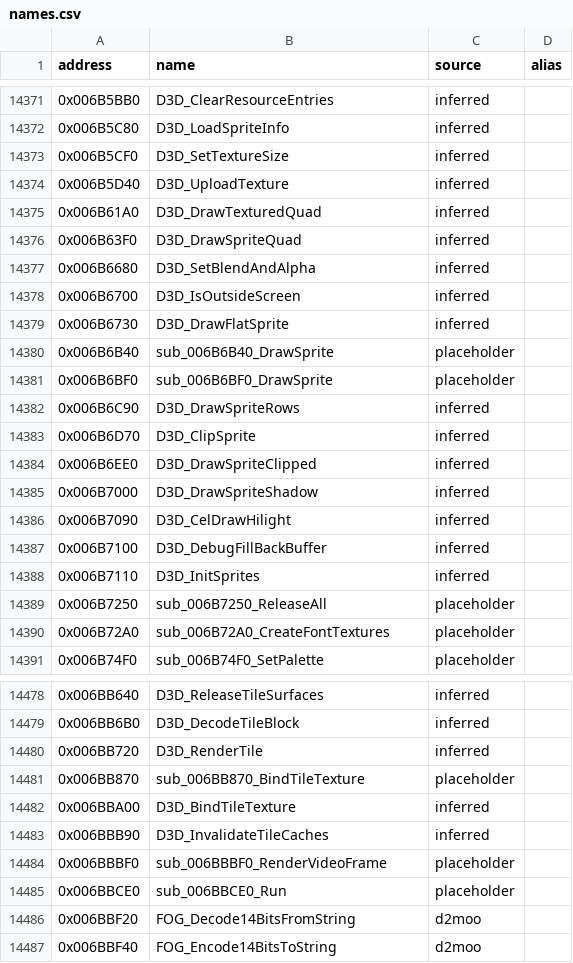
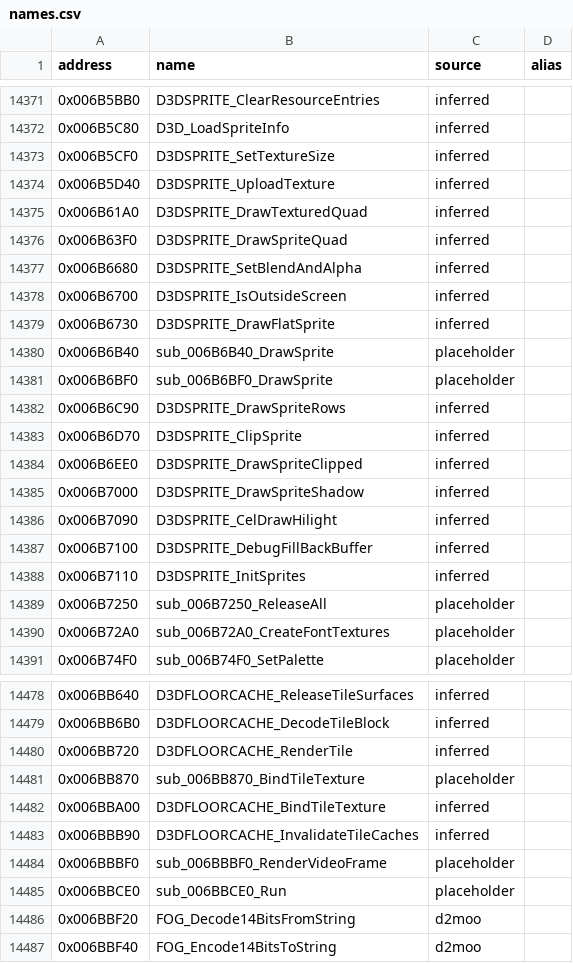
Before and after one commit to CaptainLegbreak/Iblis-Codex, a CSV file: names.csv, drawn as a sheet; only a part is shown, gaps mark what is left out; the diff covers the shown part only.

```diff
--- a/names.csv
+++ b/names.csv
@@ -14371,19 +14371,19 @@ address,name,source,alias
-0x006B5BB0,D3D_ClearResourceEntries,inferred,
+0x006B5BB0,D3DSPRITE_ClearResourceEntries,inferred,
 0x006B5C80,D3D_LoadSpriteInfo,inferred,
-0x006B5CF0,D3D_SetTextureSize,inferred,
-0x006B5D40,D3D_UploadTexture,inferred,
-0x006B61A0,D3D_DrawTexturedQuad,inferred,
-0x006B63F0,D3D_DrawSpriteQuad,inferred,
-0x006B6680,D3D_SetBlendAndAlpha,inferred,
-0x006B6700,D3D_IsOutsideScreen,inferred,
-0x006B6730,D3D_DrawFlatSprite,inferred,
+0x006B5CF0,D3DSPRITE_SetTextureSize,inferred,
+0x006B5D40,D3DSPRITE_UploadTexture,inferred,
+0x006B61A0,D3DSPRITE_DrawTexturedQuad,inferred,
+0x006B63F0,D3DSPRITE_DrawSpriteQuad,inferred,
+0x006B6680,D3DSPRITE_SetBlendAndAlpha,inferred,
+0x006B6700,D3DSPRITE_IsOutsideScreen,inferred,
+0x006B6730,D3DSPRITE_DrawFlatSprite,inferred,
 0x006B6B40,sub_006B6B40_DrawSprite,placeholder,
 0x006B6BF0,sub_006B6BF0_DrawSprite,placeholder,
-0x006B6C90,D3D_DrawSpriteRows,inferred,
-0x006B6D70,D3D_ClipSprite,inferred,
-0x006B6EE0,D3D_DrawSpriteClipped,inferred,
-0x006B7000,D3D_DrawSpriteShadow,inferred,
-0x006B7090,D3D_CelDrawHilight,inferred,
-0x006B7100,D3D_DebugFillBackBuffer,inferred,
-0x006B7110,D3D_InitSprites,inferred,
+0x006B6C90,D3DSPRITE_DrawSpriteRows,inferred,
+0x006B6D70,D3DSPRITE_ClipSprite,inferred,
+0x006B6EE0,D3DSPRITE_DrawSpriteClipped,inferred,
+0x006B7000,D3DSPRITE_DrawSpriteShadow,inferred,
+0x006B7090,D3DSPRITE_CelDrawHilight,inferred,
+0x006B7100,D3DSPRITE_DebugFillBackBuffer,inferred,
+0x006B7110,D3DSPRITE_InitSprites,inferred,
 0x006B7250,sub_006B7250_ReleaseAll,placeholder,
@@ -14478,7 +14478,7 @@ address,name,source,alias
-0x006BB640,D3D_ReleaseTileSurfaces,inferred,
-0x006BB6B0,D3D_DecodeTileBlock,inferred,
-0x006BB720,D3D_RenderTile,inferred,
+0x006BB640,D3DFLOORCACHE_ReleaseTileSurfaces,inferred,
+0x006BB6B0,D3DFLOORCACHE_DecodeTileBlock,inferred,
+0x006BB720,D3DFLOORCACHE_RenderTile,inferred,
 0x006BB870,sub_006BB870_BindTileTexture,placeholder,
-0x006BBA00,D3D_BindTileTexture,inferred,
-0x006BBB90,D3D_InvalidateTileCaches,inferred,
+0x006BBA00,D3DFLOORCACHE_BindTileTexture,inferred,
+0x006BBB90,D3DFLOORCACHE_InvalidateTileCaches,inferred,
 0x006BBBF0,sub_006BBBF0_RenderVideoFrame,placeholder,
```
Also changed, not shown: 73 edited cells elsewhere in this file, 17 other files.
